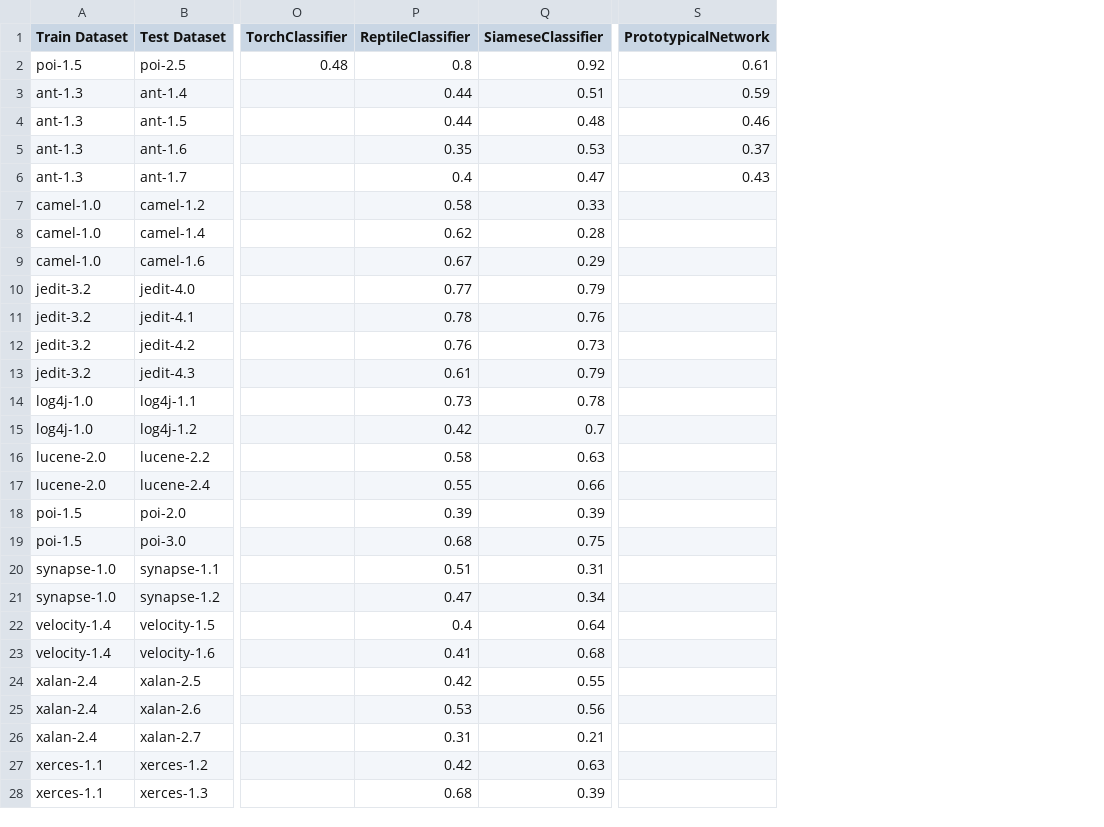
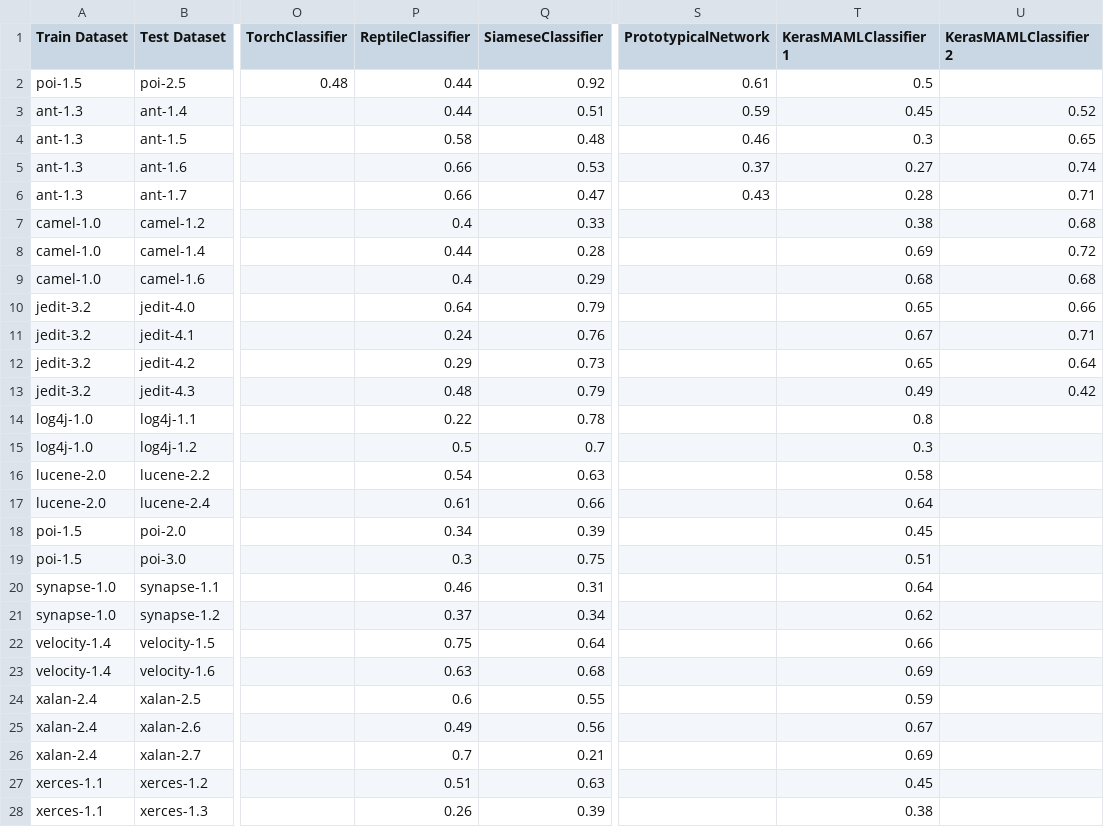
Before and after one commit to alrz1999/Fault-Prediction, a CSV file: metrics/AUC.csv, drawn as a sheet; only a part is shown, gaps mark what is left out; the diff covers the shown part only; the diff names each change by its address in the sheet, - before the commit and + after, or states it on an @@ line.

```diff
--- a/metrics/AUC.csv
+++ b/metrics/AUC.csv
+column T (KerasMAMLClassifier1), rows 2-28: 0.5 | 0.45 | 0.3 | 0.27 | 0.28 | 0.38 | 0.69 | 0.68 | 0.65 | 0.67 | 0.65 | 0.49 | 0.8 | 0.3 | 0.58 | 0.64 | 0.45 | 0.51 | 0.64 | 0.62 | 0.66 | 0.69 | 0.59 | 0.67 | 0.69 | 0.45 | 0.38
+column U (KerasMAMLClassifier2), rows 3-13: 0.52 | 0.65 | 0.74 | 0.71 | 0.68 | 0.72 | 0.68 | 0.66 | 0.71 | 0.64 | 0.42
-P2 (ReptileClassifier): 0.8
+P2 (ReptileClassifier): 0.44
-P4 (ReptileClassifier): 0.44
+P4 (ReptileClassifier): 0.58
-P5 (ReptileClassifier): 0.35
+P5 (ReptileClassifier): 0.66
-P6 (ReptileClassifier): 0.4
+P6 (ReptileClassifier): 0.66
-P7 (ReptileClassifier): 0.58
+P7 (ReptileClassifier): 0.4
-P8 (ReptileClassifier): 0.62
+P8 (ReptileClassifier): 0.44
-P9 (ReptileClassifier): 0.67
+P9 (ReptileClassifier): 0.4
-P10 (ReptileClassifier): 0.77
+P10 (ReptileClassifier): 0.64
-P11 (ReptileClassifier): 0.78
+P11 (ReptileClassifier): 0.24
-P12 (ReptileClassifier): 0.76
+P12 (ReptileClassifier): 0.29
-P13 (ReptileClassifier): 0.61
+P13 (ReptileClassifier): 0.48
-P14 (ReptileClassifier): 0.73
+P14 (ReptileClassifier): 0.22
-P15 (ReptileClassifier): 0.42
+P15 (ReptileClassifier): 0.5
-P16 (ReptileClassifier): 0.58
+P16 (ReptileClassifier): 0.54
-P17 (ReptileClassifier): 0.55
+P17 (ReptileClassifier): 0.61
-P18 (ReptileClassifier): 0.39
+P18 (ReptileClassifier): 0.34
-P19 (ReptileClassifier): 0.68
+P19 (ReptileClassifier): 0.3
-P20 (ReptileClassifier): 0.51
+P20 (ReptileClassifier): 0.46
-P21 (ReptileClassifier): 0.47
+P21 (ReptileClassifier): 0.37
-P22 (ReptileClassifier): 0.4
+P22 (ReptileClassifier): 0.75
-P23 (ReptileClassifier): 0.41
+P23 (ReptileClassifier): 0.63
-P24 (ReptileClassifier): 0.42
+P24 (ReptileClassifier): 0.6
-P25 (ReptileClassifier): 0.53
+P25 (ReptileClassifier): 0.49
-P26 (ReptileClassifier): 0.31
+P26 (ReptileClassifier): 0.7
-P27 (ReptileClassifier): 0.42
+P27 (ReptileClassifier): 0.51
-P28 (ReptileClassifier): 0.68
+P28 (ReptileClassifier): 0.26
```
Also changed, not shown: 15 added rows and 1 edited cell elsewhere in this file, metrics/accuracy.csv, metrics/f1.csv, 11 other files.
